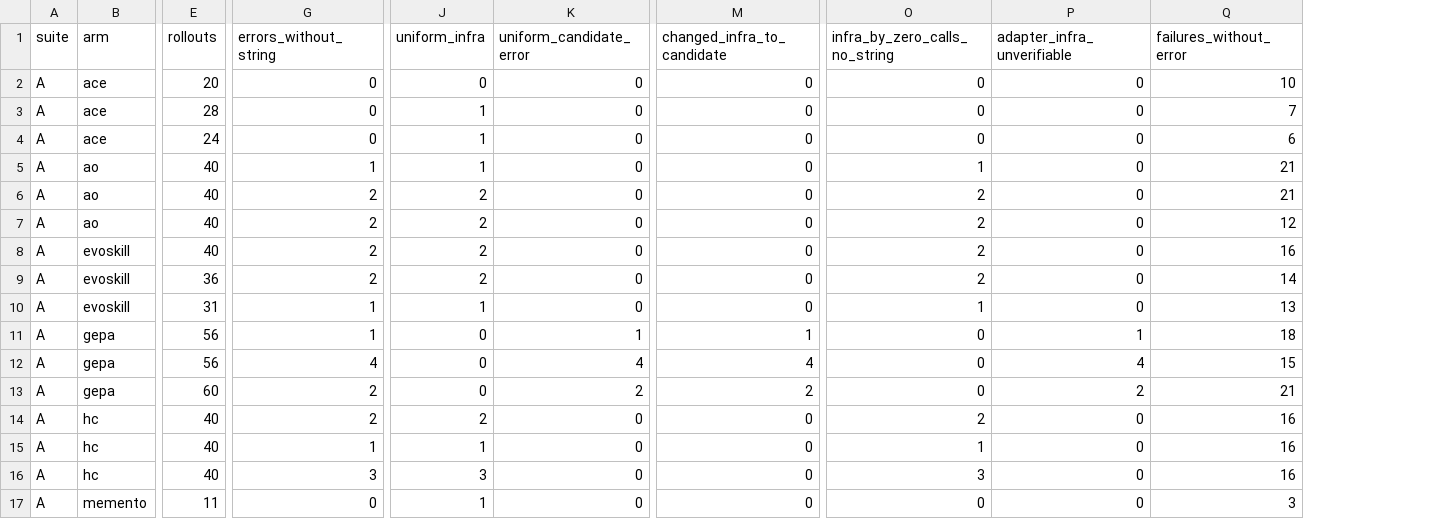
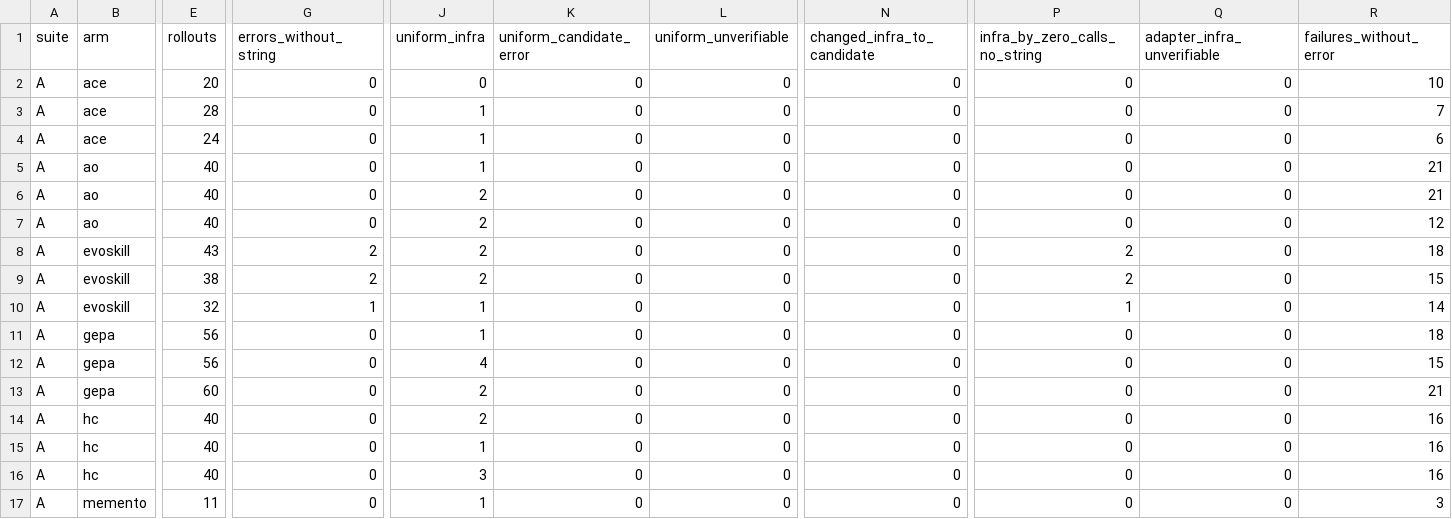
Before and after one commit to skillberry-ai/cap-evolve, a CSV file: research/capevolve-paper/analysis/out/metrics/error_label_parity.csv, drawn as a sheet; only a part is shown, gaps mark what is left out; addresses are those after the commit; the diff covers the shown part only; the diff names each change by its address in the sheet, - before the commit and + after, or states it on an @@ line.

```diff
--- a/research/capevolve-paper/analysis/out/metrics/error_label_parity.csv
+++ b/research/capevolve-paper/analysis/out/metrics/error_label_parity.csv
+column L (uniform_unverifiable), rows 2-17: all 0
-G5 (errors_without_string): 1
+G5 (errors_without_string): 0
-P5 (infra_by_zero_calls_no_string): 1
+P5 (infra_by_zero_calls_no_string): 0
-G6:G7 (errors_without_string): 2
+G6:G7 (errors_without_string): 0
-P6:P7 (infra_by_zero_calls_no_string): 2
+P6:P7 (infra_by_zero_calls_no_string): 0
-E8 (rollouts): 40
+E8 (rollouts): 43
-R8 (failures_without_error): 16
+R8 (failures_without_error): 18
-E9 (rollouts): 36
+E9 (rollouts): 38
-R9 (failures_without_error): 14
+R9 (failures_without_error): 15
-E10 (rollouts): 31
+E10 (rollouts): 32
-R10 (failures_without_error): 13
+R10 (failures_without_error): 14
-G11 (errors_without_string): 1
+G11 (errors_without_string): 0
-J11 (uniform_infra): 0
+J11 (uniform_infra): 1
-K11 (uniform_candidate_error): 1
+K11 (uniform_candidate_error): 0
-N11 (changed_infra_to_candidate): 1
+N11 (changed_infra_to_candidate): 0
-Q11 (adapter_infra_unverifiable): 1
+Q11 (adapter_infra_unverifiable): 0
-G12 (errors_without_string): 4
+G12 (errors_without_string): 0
-J12 (uniform_infra): 0
+J12 (uniform_infra): 4
-K12 (uniform_candidate_error): 4
+K12 (uniform_candidate_error): 0
-N12 (changed_infra_to_candidate): 4
+N12 (changed_infra_to_candidate): 0
-Q12 (adapter_infra_unverifiable): 4
+Q12 (adapter_infra_unverifiable): 0
-G13:G14 (errors_without_string): 2
+G13:G14 (errors_without_string): 0
-J13 (uniform_infra): 0
+J13 (uniform_infra): 2
-K13 (uniform_candidate_error): 2
+K13 (uniform_candidate_error): 0
-N13 (changed_infra_to_candidate): 2
+N13 (changed_infra_to_candidate): 0
-Q13 (adapter_infra_unverifiable): 2
+Q13 (adapter_infra_unverifiable): 0
-P14 (infra_by_zero_calls_no_string): 2
+P14 (infra_by_zero_calls_no_string): 0
-G15 (errors_without_string): 1
+G15 (errors_without_string): 0
-P15 (infra_by_zero_calls_no_string): 1
+P15 (infra_by_zero_calls_no_string): 0
-G16 (errors_without_string): 3
+G16 (errors_without_string): 0
-P16 (infra_by_zero_calls_no_string): 3
+P16 (infra_by_zero_calls_no_string): 0
```
Also changed, not shown: 62 edited cells elsewhere in this file, 4 other files.
